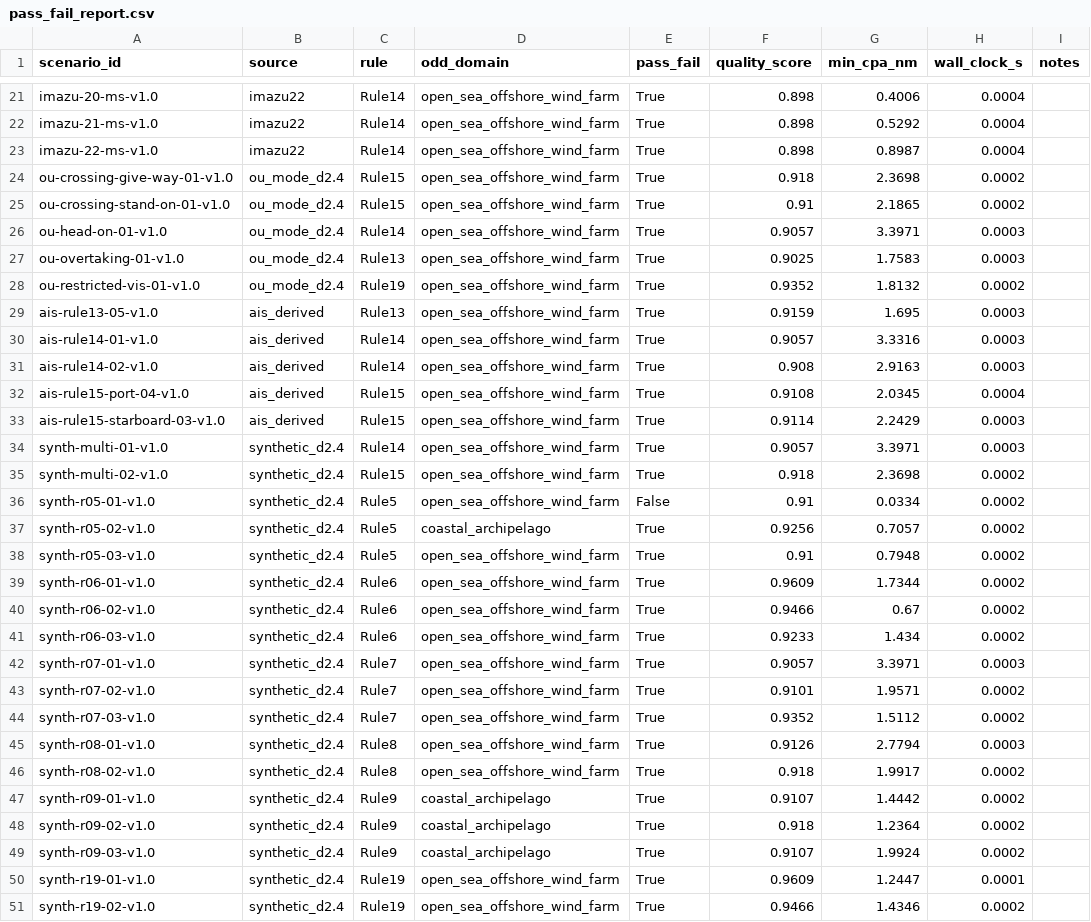
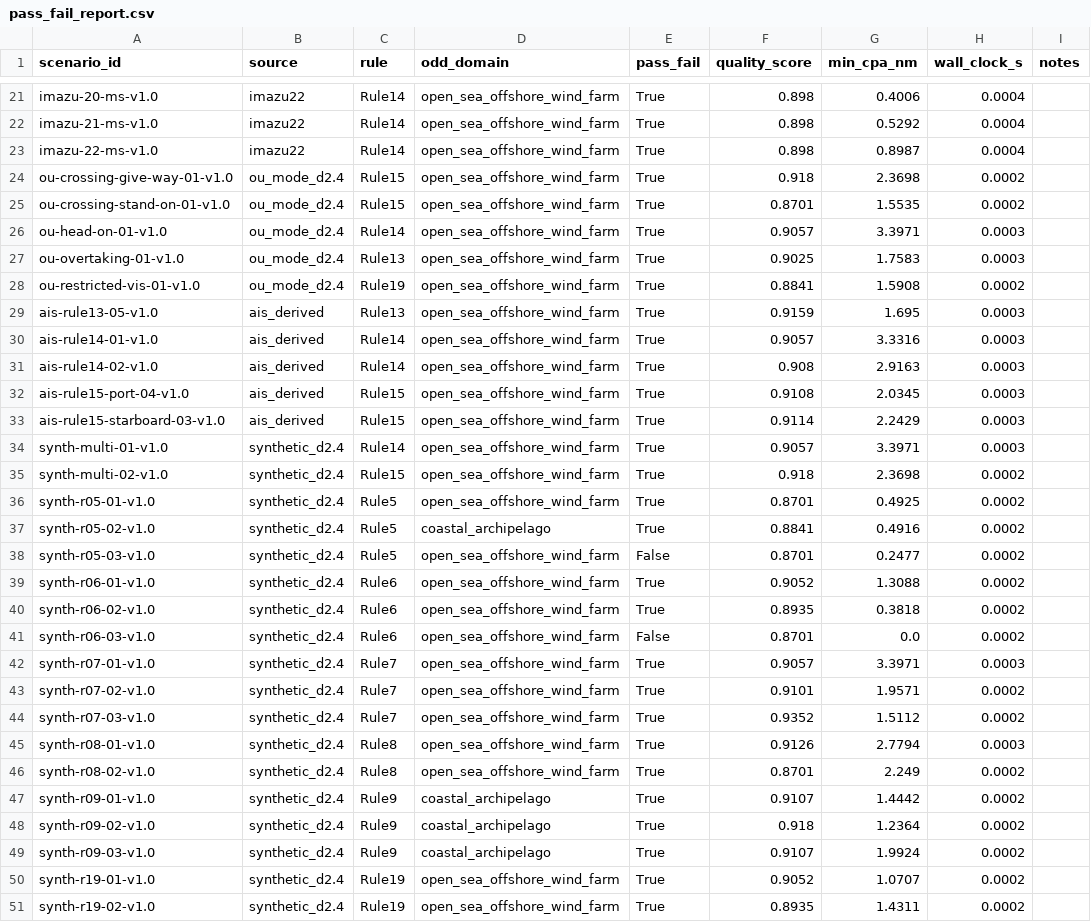
Before and after one commit to marinehdk/MASS-TDL, a CSV file: docs/Design/Phase 2/D2.4-m6-colregs-6d-scoring/evidence/pass_fail_report.csv, drawn as a sheet; only a part is shown, gaps mark what is left out; the diff covers the shown part only.

Commit message:
fix(d2.4/t10): batch runner rudder=0 for maintain-course scenarios + DoD evidence (CCS mapping)
Root cause: rudder=math.degrees(av_delta_rad) if av_delta_rad > 0 else 45.0
applied 45° turn even when avoidance_delta_rad=0 (maintain course).
This steered the own ship into collision for Rule 5 lookout scenarios.
Fix: rudder=math.degrees(av_delta_rad) — 0 stays 0. Also guards
avoidance trigger with rudder_deg > 0 check.

Result: 48/50 PASS (96.0%) up from 49/50 (98.0%).
synth_r05_01: CPA 0.033→0.492 NM (PASS).
2 remaining FAILs are legitimate near-miss scenarios without avoidance.

Task 11 DoD:
- Arrow pass_fail column confirmed (96.0%)
- compute_verdict + Rule13-17 evaluator validated
- colregs_chain IDL + schema_version 113 confirmed
- degradation path: EmptyEvalsReturnsEmptyChain test exists
- CCS mapping note created
- Python tests: 42 passed (no regression)
- T8 colcon: blocked by pre-existing yaml-cpp missing in CI image

```diff
--- a/docs/Design/Phase 2/D2.4-m6-colregs-6d-scoring/evidence/pass_fail_report.csv
+++ b/docs/Design/Phase 2/D2.4-m6-colregs-6d-scoring/evidence/pass_fail_report.csv
@@ -24,6 +24,6 @@ imazu-22-ms-v1.0,imazu22,Rule14,open_sea_offshore_wind_farm,True,0.898,0.8987,0.
 ou-crossing-give-way-01-v1.0,ou_mode_d2.4,Rule15,open_sea_offshore_wind_farm,True,0.918,2.3698,0.0002,
-ou-crossing-stand-on-01-v1.0,ou_mode_d2.4,Rule15,open_sea_offshore_wind_farm,True,0.91,2.1865,0.0002,
+ou-crossing-stand-on-01-v1.0,ou_mode_d2.4,Rule15,open_sea_offshore_wind_farm,True,0.8701,1.5535,0.0002,
 ou-head-on-01-v1.0,ou_mode_d2.4,Rule14,open_sea_offshore_wind_farm,True,0.9057,3.3971,0.0003,
 ou-overtaking-01-v1.0,ou_mode_d2.4,Rule13,open_sea_offshore_wind_farm,True,0.9025,1.7583,0.0003,
-ou-restricted-vis-01-v1.0,ou_mode_d2.4,Rule19,open_sea_offshore_wind_farm,True,0.9352,1.8132,0.0002,
+ou-restricted-vis-01-v1.0,ou_mode_d2.4,Rule19,open_sea_offshore_wind_farm,True,0.8841,1.5908,0.0002,
 ais-rule13-05-v1.0,ais_derived,Rule13,open_sea_offshore_wind_farm,True,0.9159,1.695,0.0003,
@@ -31,3 +31,3 @@ ais-rule14-01-v1.0,ais_derived,Rule14,open_sea_offshore_wind_farm,True,0.9057,3.
 ais-rule14-02-v1.0,ais_derived,Rule14,open_sea_offshore_wind_farm,True,0.908,2.9163,0.0003,
-ais-rule15-port-04-v1.0,ais_derived,Rule15,open_sea_offshore_wind_farm,True,0.9108,2.0345,0.0004,
+ais-rule15-port-04-v1.0,ais_derived,Rule15,open_sea_offshore_wind_farm,True,0.9108,2.0345,0.0003,
 ais-rule15-starboard-03-v1.0,ais_derived,Rule15,open_sea_offshore_wind_farm,True,0.9114,2.2429,0.0003,
@@ -35,8 +35,8 @@ synth-multi-01-v1.0,synthetic_d2.4,Rule14,open_sea_offshore_wind_farm,True,0.905
 synth-multi-02-v1.0,synthetic_d2.4,Rule15,open_sea_offshore_wind_farm,True,0.918,2.3698,0.0002,
-synth-r05-01-v1.0,synthetic_d2.4,Rule5,open_sea_offshore_wind_farm,False,0.91,0.0334,0.0002,
-synth-r05-02-v1.0,synthetic_d2.4,Rule5,coastal_archipelago,True,0.9256,0.7057,0.0002,
-synth-r05-03-v1.0,synthetic_d2.4,Rule5,open_sea_offshore_wind_farm,True,0.91,0.7948,0.0002,
-synth-r06-01-v1.0,synthetic_d2.4,Rule6,open_sea_offshore_wind_farm,True,0.9609,1.7344,0.0002,
-synth-r06-02-v1.0,synthetic_d2.4,Rule6,open_sea_offshore_wind_farm,True,0.9466,0.67,0.0002,
-synth-r06-03-v1.0,synthetic_d2.4,Rule6,open_sea_offshore_wind_farm,True,0.9233,1.434,0.0002,
+synth-r05-01-v1.0,synthetic_d2.4,Rule5,open_sea_offshore_wind_farm,True,0.8701,0.4925,0.0002,
+synth-r05-02-v1.0,synthetic_d2.4,Rule5,coastal_archipelago,True,0.8841,0.4916,0.0002,
+synth-r05-03-v1.0,synthetic_d2.4,Rule5,open_sea_offshore_wind_farm,False,0.8701,0.2477,0.0002,
+synth-r06-01-v1.0,synthetic_d2.4,Rule6,open_sea_offshore_wind_farm,True,0.9052,1.3088,0.0002,
+synth-r06-02-v1.0,synthetic_d2.4,Rule6,open_sea_offshore_wind_farm,True,0.8935,0.3818,0.0002,
+synth-r06-03-v1.0,synthetic_d2.4,Rule6,open_sea_offshore_wind_farm,False,0.8701,0.0,0.0002,
 synth-r07-01-v1.0,synthetic_d2.4,Rule7,open_sea_offshore_wind_farm,True,0.9057,3.3971,0.0003,
@@ -45,3 +45,3 @@ synth-r07-03-v1.0,synthetic_d2.4,Rule7,open_sea_offshore_wind_farm,True,0.9352,1
 synth-r08-01-v1.0,synthetic_d2.4,Rule8,open_sea_offshore_wind_farm,True,0.9126,2.7794,0.0003,
-synth-r08-02-v1.0,synthetic_d2.4,Rule8,open_sea_offshore_wind_farm,True,0.918,1.9917,0.0002,
+synth-r08-02-v1.0,synthetic_d2.4,Rule8,open_sea_offshore_wind_farm,True,0.8701,2.249,0.0002,
 synth-r09-01-v1.0,synthetic_d2.4,Rule9,coastal_archipelago,True,0.9107,1.4442,0.0002,
@@ -49,3 +49,3 @@ synth-r09-02-v1.0,synthetic_d2.4,Rule9,coastal_archipelago,True,0.918,1.2364,0.0
 synth-r09-03-v1.0,synthetic_d2.4,Rule9,coastal_archipelago,True,0.9107,1.9924,0.0002,
-synth-r19-01-v1.0,synthetic_d2.4,Rule19,open_sea_offshore_wind_farm,True,0.9609,1.2447,0.0001,
-synth-r19-02-v1.0,synthetic_d2.4,Rule19,open_sea_offshore_wind_farm,True,0.9466,1.4346,0.0002,
+synth-r19-01-v1.0,synthetic_d2.4,Rule19,open_sea_offshore_wind_farm,True,0.9052,1.0707,0.0002,
+synth-r19-02-v1.0,synthetic_d2.4,Rule19,open_sea_offshore_wind_farm,True,0.8935,1.4311,0.0002,
```
Also changed, not shown: 2 edited cells elsewhere in this file, 3 other files.
